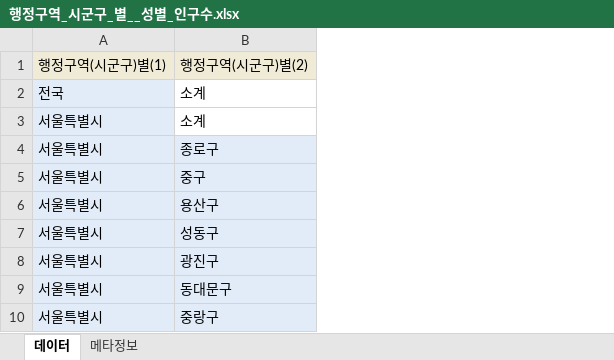
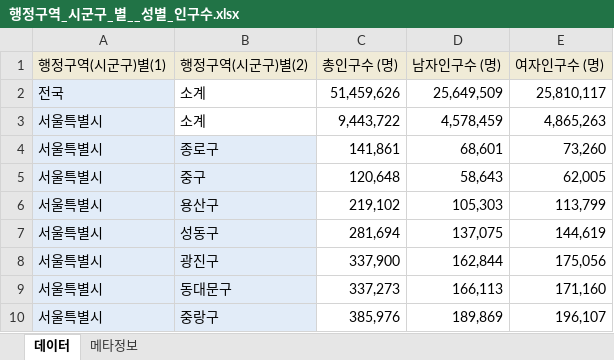
Before and after one commit to hankyungeun/My_Python, an Excel workbook: 9장/행정구역_시군구_별__성별_인구수.xlsx, sheet 데이터, drawn as a sheet; only a part is shown; values as stored, in another font and other column widths than the file's, no borders; the diff names each change by its address in the sheet, - before the commit and + after, or states it on an @@ line.

```diff
--- a/9장/행정구역_시군구_별__성별_인구수.xlsx (sheet 데이터)
+++ b/9장/행정구역_시군구_별__성별_인구수.xlsx (sheet 데이터)
+column C (총인구수 (명)), rows 2-10: 51,459,626 | 9,443,722 | 141,861 | 120,648 | 219,102 | 281,694 | 337,900 | 337,273 | 385,976
+column D (남자인구수 (명)), rows 2-10: 25,649,509 | 4,578,459 | 68,601 | 58,643 | 105,303 | 137,075 | 162,844 | 166,113 | 189,869
+column E (여자인구수 (명)), rows 2-10: 25,810,117 | 4,865,263 | 73,260 | 62,005 | 113,799 | 144,619 | 175,056 | 171,160 | 196,107
```
Also changed, not shown: 3 other files.
